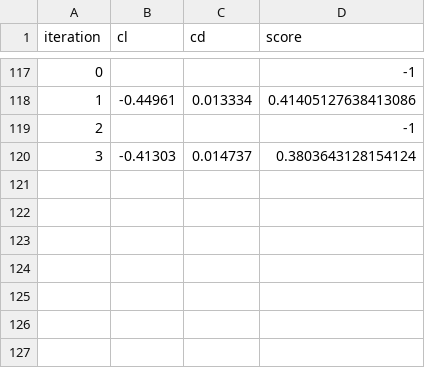
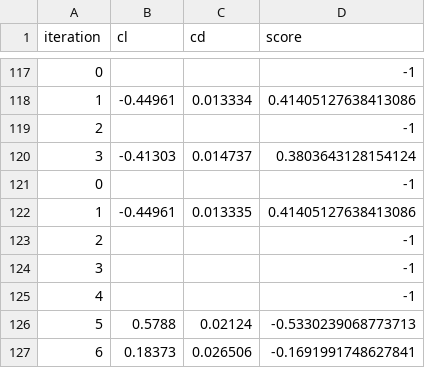
Before and after one commit to emilyparkerson/f1_wing_opt, a CSV file: bo_log_Phase_1_Inboard_Configuration.csv, drawn as a sheet; only a part is shown, gaps mark what is left out; the diff names each change by its address in the sheet, - before the commit and + after, or states it on an @@ line.

Commit message:
Working Phase 2 Outboard

```diff
--- a/bo_log_Phase_1_Inboard_Configuration.csv
+++ b/bo_log_Phase_1_Inboard_Configuration.csv
+row 121: 0 |  |  | -1
+row 122: 1 | -0.44961 | 0.013335 | 0.41405127638413086
+row 123: 2 |  |  | -1
+row 124: 3 |  |  | -1
+row 125: 4 |  |  | -1
+row 126: 5 | 0.5788 | 0.02124 | -0.5330239068773713
+row 127: 6 | 0.18373 | 0.026506 | -0.1691991748627841
```
Also changed, not shown: 22 other files.
